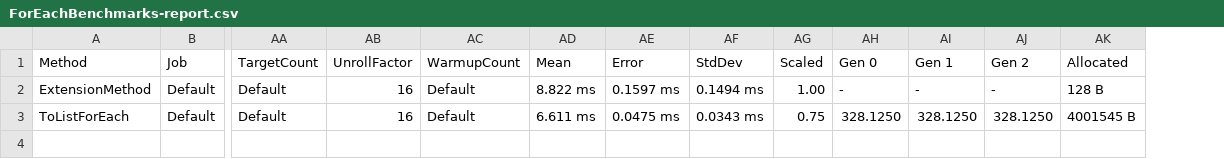
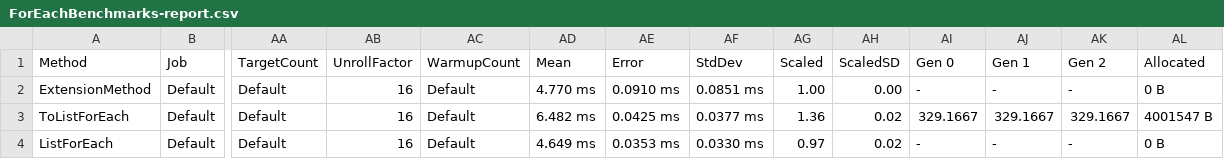
Before and after one commit to JohanLarsson/BenchmarkBox, a CSV file: BenchmarkBox/BenchmarkDotNet.Artifacts/results/ForEachBenchmarks-report.csv, drawn as a sheet; only a part is shown, gaps mark what is left out; addresses are those after the commit; rows hold the shown columns only; the diff names each change by its address in the sheet, - before the commit and + after, or states it on an @@ line.

```diff
--- a/BenchmarkBox/BenchmarkDotNet.Artifacts/results/ForEachBenchmarks-report.csv
+++ b/BenchmarkBox/BenchmarkDotNet.Artifacts/results/ForEachBenchmarks-report.csv
+column AH (ScaledSD), rows 2-3: 0.00 | 0.02
-AD2 (Mean): 8.822 ms
+AD2 (Mean): 4.770 ms
-AE2 (Error): 0.1597 ms
+AE2 (Error): 0.0910 ms
-AF2 (StdDev): 0.1494 ms
+AF2 (StdDev): 0.0851 ms
-AL2 (Allocated): 128 B
+AL2 (Allocated): 0 B
-AD3 (Mean): 6.611 ms
+AD3 (Mean): 6.482 ms
-AE3 (Error): 0.0475 ms
+AE3 (Error): 0.0425 ms
-AF3 (StdDev): 0.0343 ms
+AF3 (StdDev): 0.0377 ms
-AG3 (Scaled): 0.75
+AG3 (Scaled): 1.36
-AI3 (Gen 0): 328.1250
+AI3 (Gen 0): 329.1667
-AJ3 (Gen 1): 328.1250
+AJ3 (Gen 1): 329.1667
-AK3 (Gen 2): 328.1250
+AK3 (Gen 2): 329.1667
-AL3 (Allocated): 4001545 B
+AL3 (Allocated): 4001547 B
+row 4: ListForEach | Default | Default | 16 | Default | 4.649 ms | 0.0353 ms | 0.0330 ms | 0.97 | 0.02 | - | - | - | 0 B
```
Also changed, not shown: 4 other files.
